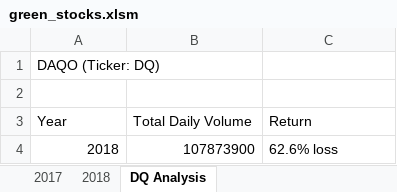
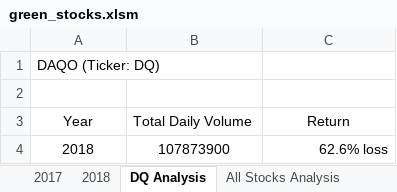
Before and after one commit to francisreytp/stock-analysis, an Excel workbook: green_stocks.xlsm, sheet DQ Analysis, drawn as a sheet; values as stored, in another font and other column widths than the file's, no borders; the diff names each change by its address in the sheet, - before the commit and + after, or states it on an @@ line.

```diff
--- a/green_stocks.xlsm (sheet DQ Analysis)
+++ b/green_stocks.xlsm (sheet DQ Analysis)
+sheet tab: All Stocks Analysis
-A3 alignment: left
+A3 alignment: center
-C3 alignment: left
+C3 alignment: center
-A4:B4 alignment: right
+A4:B4 alignment: center
-C4 alignment: left
+C4 alignment: right
```
